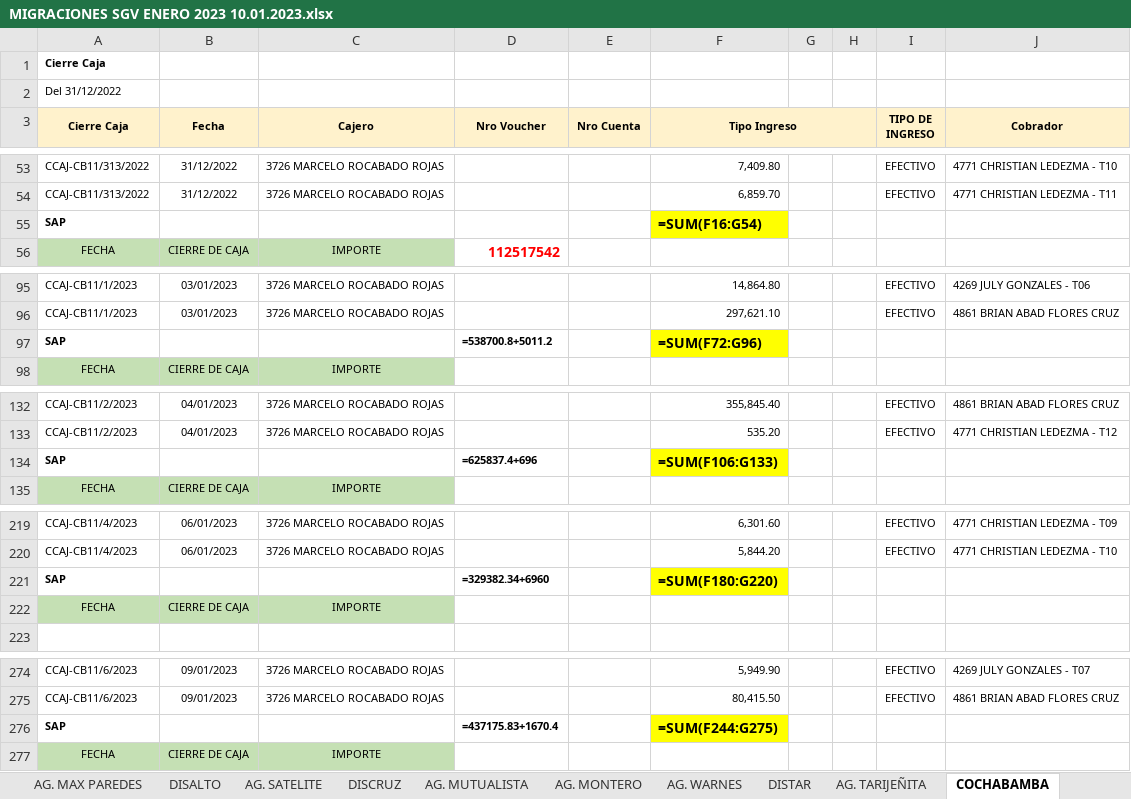
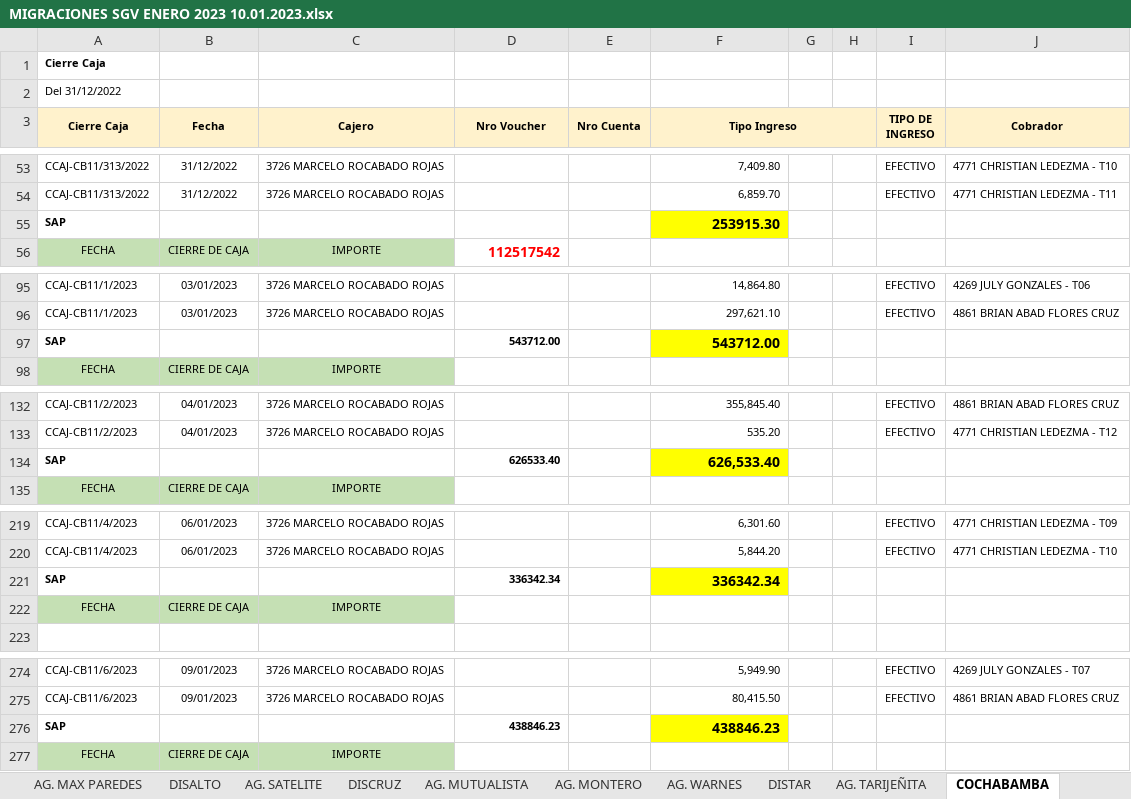
Before and after one commit to cristhiaml95/Traslado-de-tesoreria-B5, an Excel workbook: Migraciones/MIGRACIONES SGV ENERO 2023 10.01.2023.xlsx, sheet COCHABAMBA, drawn as a sheet; only a part is shown, gaps mark what is left out; values as stored, in another font and other column widths than the file's, no borders; formulas without a stored value are shown as written; charts and pictures not drawn; the diff covers the shown part only; the diff names each change by its address in the sheet, - before the commit and + after, or states it on an @@ line.

```diff
--- a/Migraciones/MIGRACIONES SGV ENERO 2023 10.01.2023.xlsx (sheet COCHABAMBA)
+++ b/Migraciones/MIGRACIONES SGV ENERO 2023 10.01.2023.xlsx (sheet COCHABAMBA)
-F55 (Tipo Ingreso): =SUM(F16:G54)
+F55 (Tipo Ingreso): 253915.30
-D97 (Nro Voucher): =538700.8+5011.2
+D97 (Nro Voucher): 543712.00
-F97 (Tipo Ingreso): =SUM(F72:G96)
+F97 (Tipo Ingreso): 543712.00
-D134 (Nro Voucher): =625837.4+696
+D134 (Nro Voucher): 626533.40
-F134 (Tipo Ingreso): =SUM(F106:G133)
+F134 (Tipo Ingreso): 626,533.40
-D221 (Nro Voucher): =329382.34+6960
+D221 (Nro Voucher): 336342.34
-F221 (Tipo Ingreso): =SUM(F180:G220)
+F221 (Tipo Ingreso): 336342.34
-D276 (Nro Voucher): =437175.83+1670.4
+D276 (Nro Voucher): 438846.23
-F276 (Tipo Ingreso): =SUM(F244:G275)
+F276 (Tipo Ingreso): 438846.23
```
Also changed, not shown: 2 edited cells elsewhere in this sheet, sheet DISCRUZ, sheet DISPAZ, sheet DISALTO, sheet DISTAR, sheet POTOSI, sheet TRINIDAD, 4 more sheets, charts or pictures, BASE DE DATOS DIST.xlsx, Cuentas recaudadoras/CUENTAS DE CAJA IVSA.xlsx, 7 other files.
